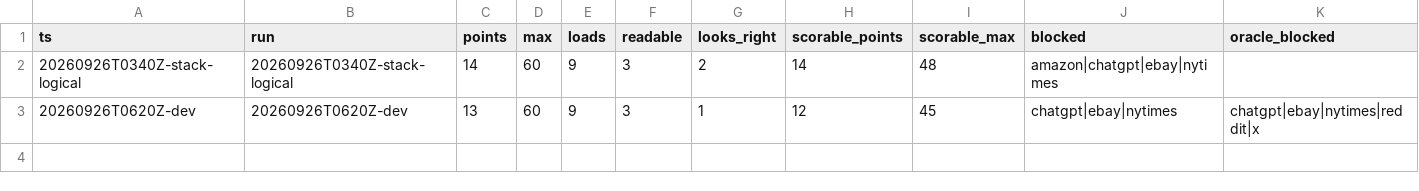
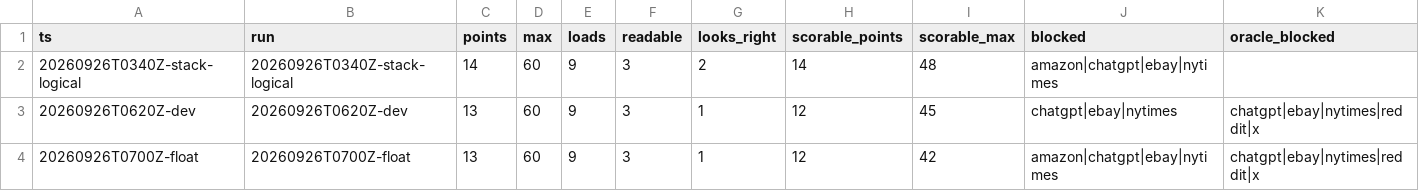
Before and after one commit to hiwavebrowser/hiwave-macos, a CSV file: trench/realsite/trend.csv, drawn as a sheet; the diff names each change by its address in the sheet, - before the commit and + after, or states it on an @@ line.

```diff
--- a/trench/realsite/trend.csv
+++ b/trench/realsite/trend.csv
+row 4: 20260926T0700Z-float | 20260926T0700Z-float | 13 | 60 | 9 | 3 | 1 | 12 | 42 | amazon|chatgpt|ebay|nytimes | chatgpt|ebay|nytimes|reddit|x
```
Also changed, not shown: 21 other files.
